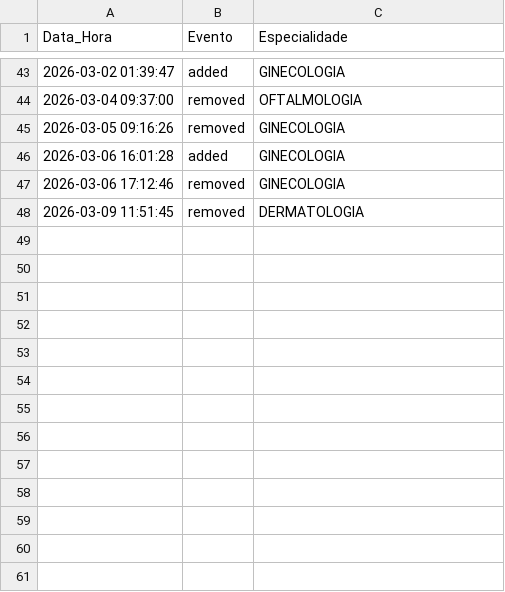
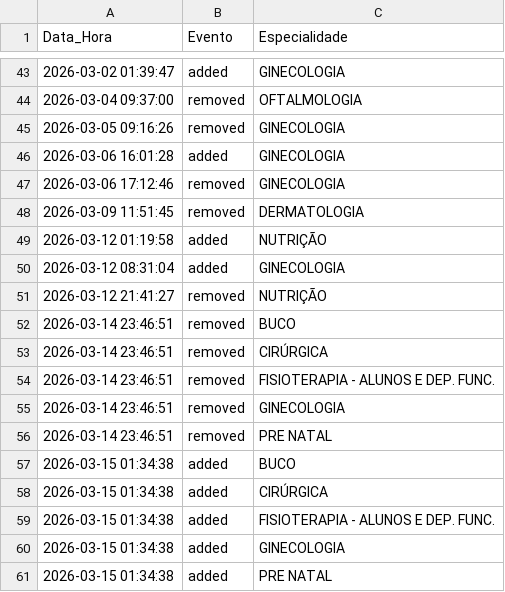
Before and after one commit to gutermanjunior/MonitorHU, a CSV file: data/history.csv, drawn as a sheet; only a part is shown, gaps mark what is left out.

Commit message:
history

```diff
--- a/data/history.csv
+++ b/data/history.csv
@@ -48 +48,14 @@ Data_Hora,Evento,Especialidade
 2026-03-09 11:51:45,removed,DERMATOLOGIA
+2026-03-12 01:19:58,added,NUTRIÇÃO
+2026-03-12 08:31:04,added,GINECOLOGIA
+2026-03-12 21:41:27,removed,NUTRIÇÃO
+2026-03-14 23:46:51,removed,BUCO
+2026-03-14 23:46:51,removed,CIRÚRGICA
+2026-03-14 23:46:51,removed,FISIOTERAPIA - ALUNOS E DEP. FUNC.
+2026-03-14 23:46:51,removed,GINECOLOGIA
+2026-03-14 23:46:51,removed,PRE NATAL
+2026-03-15 01:34:38,added,BUCO
+2026-03-15 01:34:38,added,CIRÚRGICA
+2026-03-15 01:34:38,added,FISIOTERAPIA - ALUNOS E DEP. FUNC.
+2026-03-15 01:34:38,added,GINECOLOGIA
+2026-03-15 01:34:38,added,PRE NATAL
```
Also changed, not shown: 1 other file.
